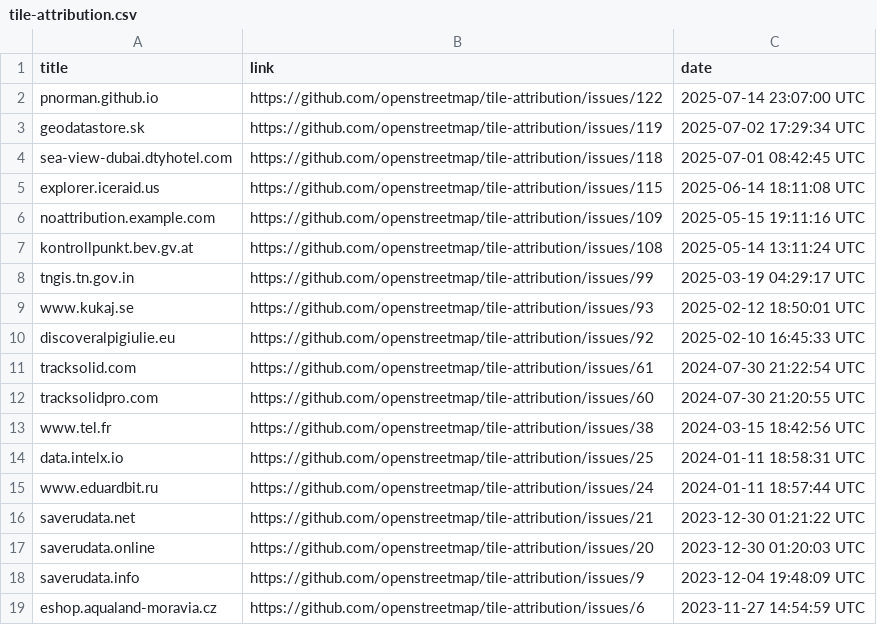
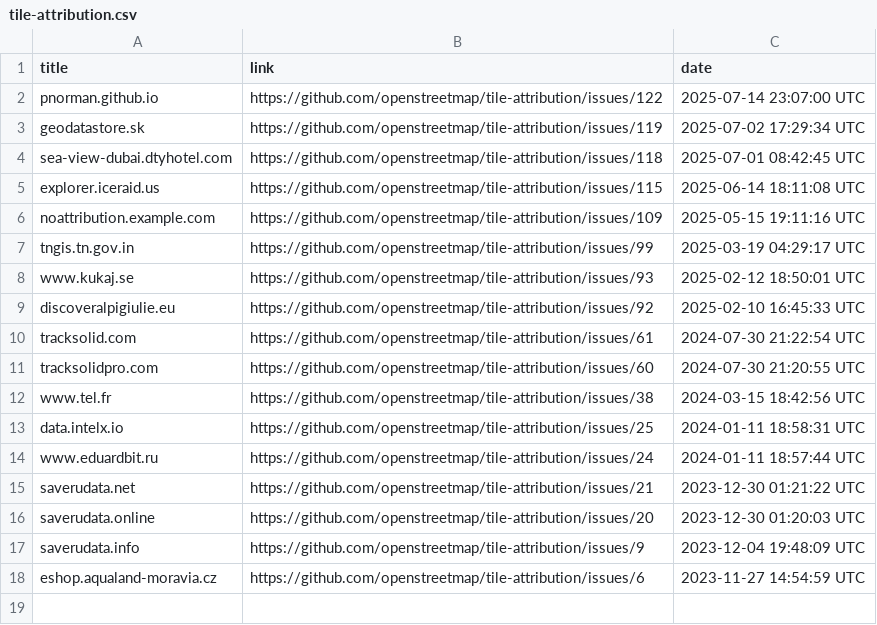
Before and after one commit to openstreetmap/tile-attribution, a CSV file: tile-attribution.csv, drawn as a sheet.

Commit message:
Removed kontrollpunkt.bev.gv.at to tile-attribution.csv

```diff
--- a/tile-attribution.csv
+++ b/tile-attribution.csv
@@ -6,3 +6,2 @@ explorer.iceraid.us,https://github.com/openstreetmap/tile-attribution/issues/115
 noattribution.example.com,https://github.com/openstreetmap/tile-attribution/issues/109,2025-05-15 19:11:16 UTC
-kontrollpunkt.bev.gv.at,https://github.com/openstreetmap/tile-attribution/issues/108,2025-05-14 13:11:24 UTC
 tngis.tn.gov.in,https://github.com/openstreetmap/tile-attribution/issues/99,2025-03-19 04:29:17 UTC
```
Also changed, not shown: 1 other file.
